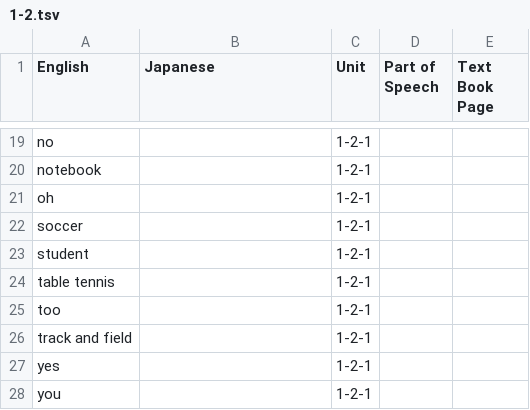
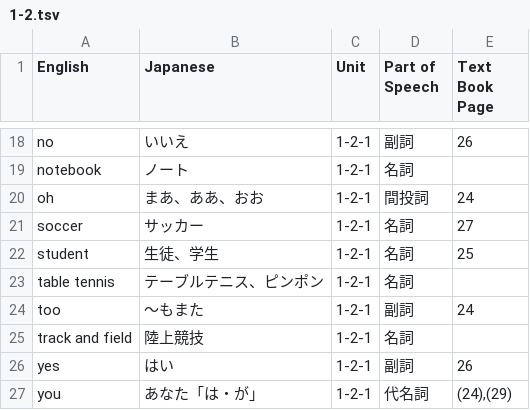
Before and after one commit to houstonmp/KobuchiEnglish, a TSV file: text/1-2.tsv, drawn as a sheet; only a part is shown, gaps mark what is left out; addresses are those after the commit; the diff covers the shown part only; the diff names each change by its address in the sheet, - before the commit and + after, or states it on an @@ line.

```diff
--- a/text/1-2.tsv
+++ b/text/1-2.tsv
-B18 (Japanese): (empty)
+B18 (Japanese): いいえ
-D18 (Part of Speech): (empty)
+D18 (Part of Speech): 副詞
-E18 (Text Book Page): (empty)
+E18 (Text Book Page): 26
-B19 (Japanese): (empty)
+B19 (Japanese): ノート
-D19 (Part of Speech): (empty)
+D19 (Part of Speech): 名詞
-B20 (Japanese): (empty)
+B20 (Japanese): まあ、ああ、おお
-D20 (Part of Speech): (empty)
+D20 (Part of Speech): 間投詞
-E20 (Text Book Page): (empty)
+E20 (Text Book Page): 24
-B21 (Japanese): (empty)
+B21 (Japanese): サッカー
-D21:D23 (Part of Speech): (empty)
+D21:D23 (Part of Speech): 名詞
-E21 (Text Book Page): (empty)
+E21 (Text Book Page): 27
-B22 (Japanese): (empty)
+B22 (Japanese): 生徒、学生
-E22 (Text Book Page): (empty)
+E22 (Text Book Page): 25
-B23 (Japanese): (empty)
+B23 (Japanese): テーブルテニス、ピンポン
-B24 (Japanese): (empty)
+B24 (Japanese): ～もまた
-D24 (Part of Speech): (empty)
+D24 (Part of Speech): 副詞
-E24 (Text Book Page): (empty)
+E24 (Text Book Page): 24
-B25 (Japanese): (empty)
+B25 (Japanese): 陸上競技
-D25 (Part of Speech): (empty)
+D25 (Part of Speech): 名詞
-B26 (Japanese): (empty)
+B26 (Japanese): はい
-D26 (Part of Speech): (empty)
+D26 (Part of Speech): 副詞
-E26 (Text Book Page): (empty)
+E26 (Text Book Page): 26
-B27 (Japanese): (empty)
+B27 (Japanese): あなた「は・が」
-D27 (Part of Speech): (empty)
+D27 (Part of Speech): 代名詞
-E27 (Text Book Page): (empty)
+E27 (Text Book Page): (24),(29)
```
Also changed, not shown: 1 removed row and 31 edited cells elsewhere in this file, text/1-0.tsv, text/1-3.tsv, 20 other files.
